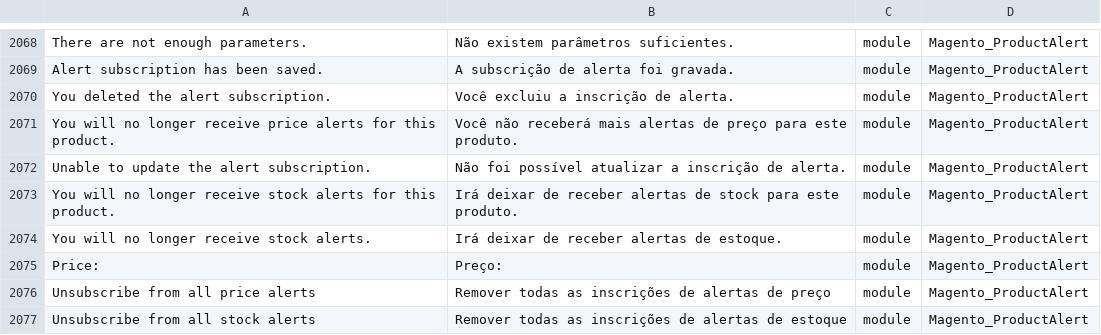
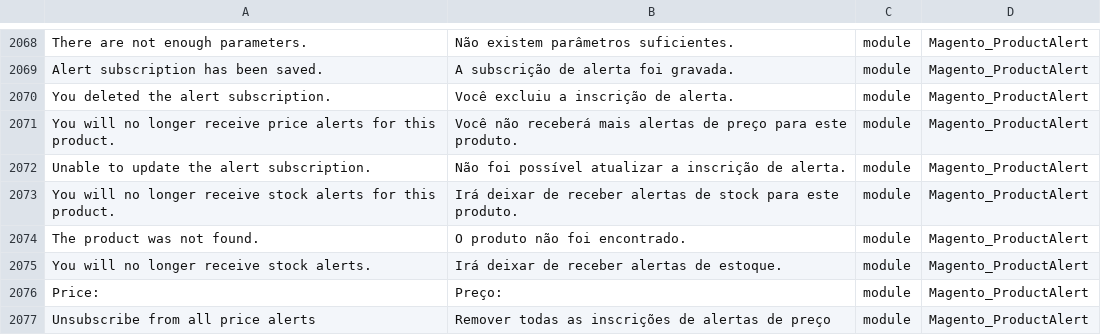
Before and after one commit to webjump/language_pt_br, a CSV file: pt_BR.csv, drawn as a sheet; only a part is shown, gaps mark what is left out; the shorter side is filled out with more unchanged rows; the diff names each change by its address in the sheet, - before the commit and + after, or states it on an @@ line.

```diff
--- a/pt_BR.csv
+++ b/pt_BR.csv
+row 2074: The product was not found. | O produto não foi encontrado. | module | Magento_ProductAlert
```
Also changed, not shown: 1 other file.
